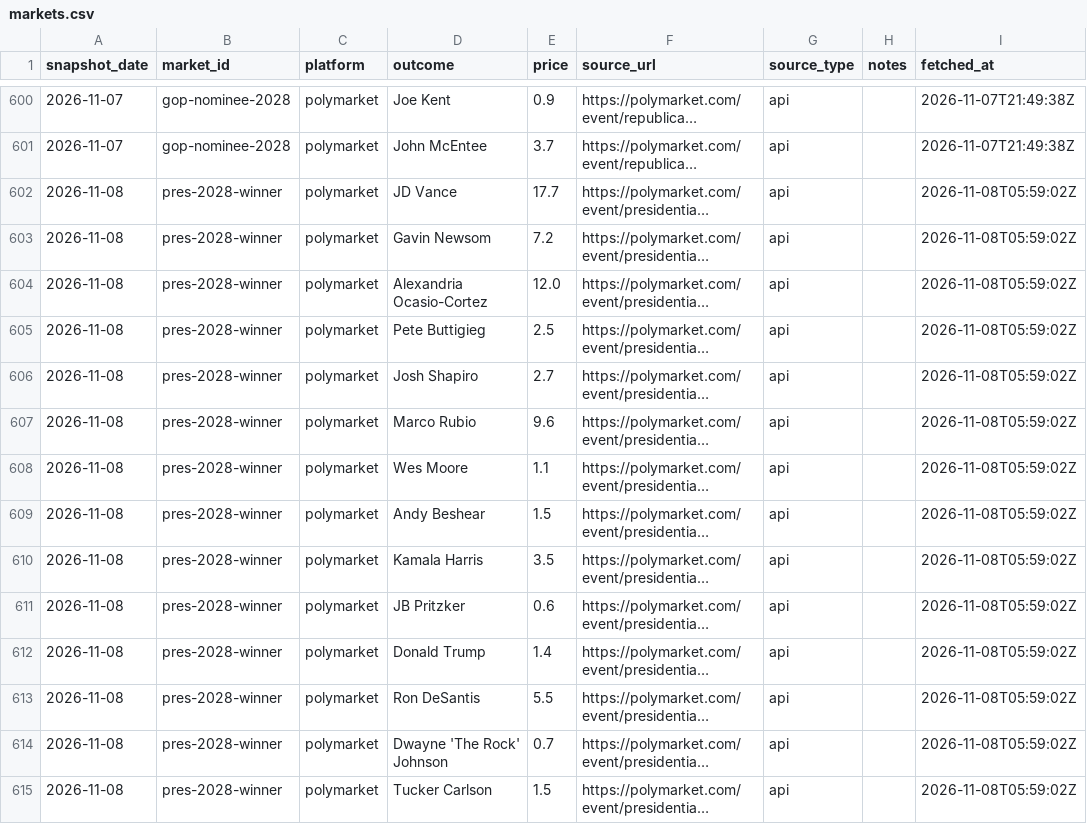
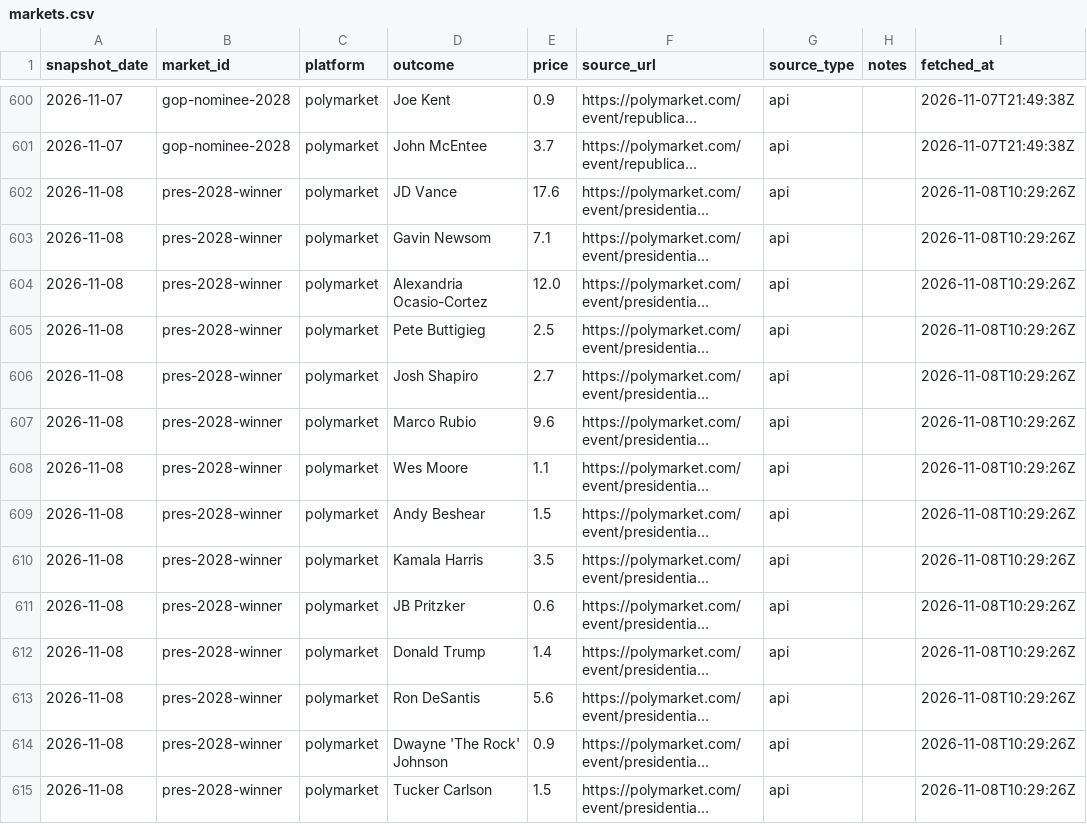
Before and after one commit to erenmentese/electionsusa, a CSV file: data/markets.csv, drawn as a sheet; only a part is shown, gaps mark what is left out; long unchanged cells end in …; the diff covers the shown part only; the diff names each change by its address in the sheet, - before the commit and + after, or states it on an @@ line.

Commit message:
data: refresh 2026-11-08T10:35Z

```diff
--- a/data/markets.csv
+++ b/data/markets.csv
-E602 (price): 17.7
+E602 (price): 17.6
-I602:I615 (fetched_at): 2026-11-08T05:59:02Z
+I602:I615 (fetched_at): 2026-11-08T10:29:26Z
-E603 (price): 7.2
+E603 (price): 7.1
-E613 (price): 5.5
+E613 (price): 5.6
-E614 (price): 0.7
+E614 (price): 0.9
```
Also changed, not shown: 47 edited cells elsewhere in this file, data/polls.csv.
